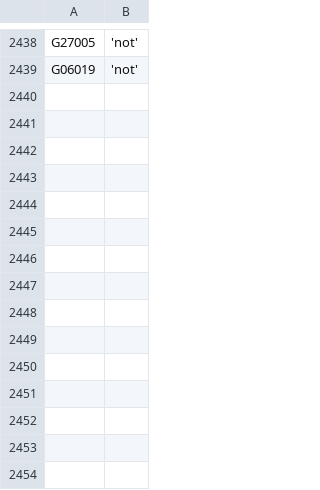
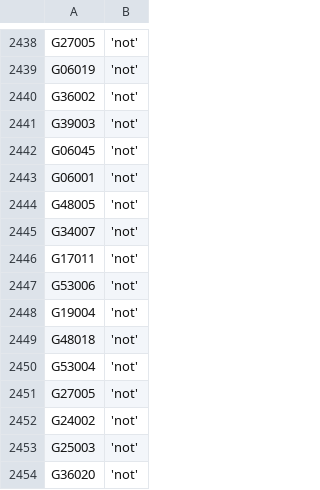
Before and after one commit to zschutzman/districts-lol-data, a CSV file: _data/hot-or-not/votes.csv, drawn as a sheet; only a part is shown, gaps mark what is left out; the diff names each change by its address in the sheet, - before the commit and + after, or states it on an @@ line.

```diff
--- a/_data/hot-or-not/votes.csv
+++ b/_data/hot-or-not/votes.csv
+row 2440: G36002 | 'not'
+row 2441: G39003 | 'not'
+row 2442: G06045 | 'not'
+row 2443: G06001 | 'not'
+row 2444: G48005 | 'not'
+row 2445: G34007 | 'not'
+row 2446: G17011 | 'not'
+row 2447: G53006 | 'not'
+row 2448: G19004 | 'not'
+row 2449: G48018 | 'not'
+row 2450: G53004 | 'not'
+row 2451: G27005 | 'not'
+row 2452: G24002 | 'not'
+row 2453: G25003 | 'not'
+row 2454: G36020 | 'not'
```
Also changed, not shown: _data/hot-or-not/aggregate.csv, 4 other files.
